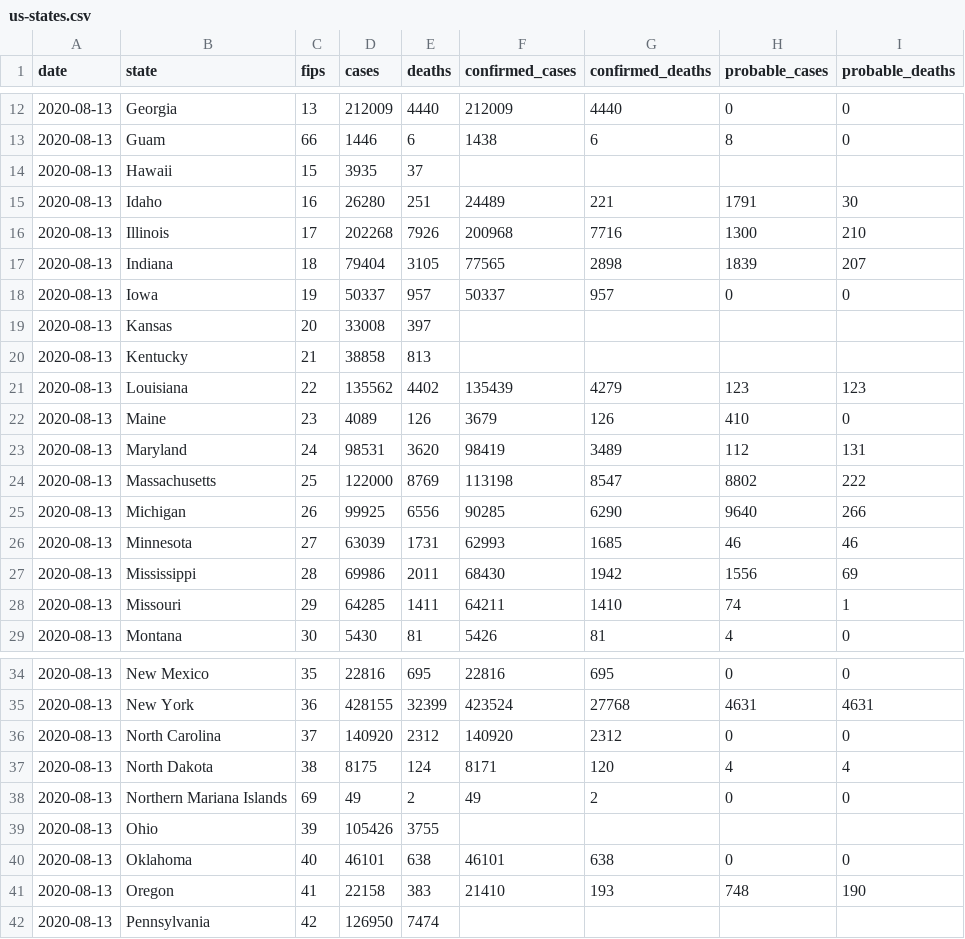
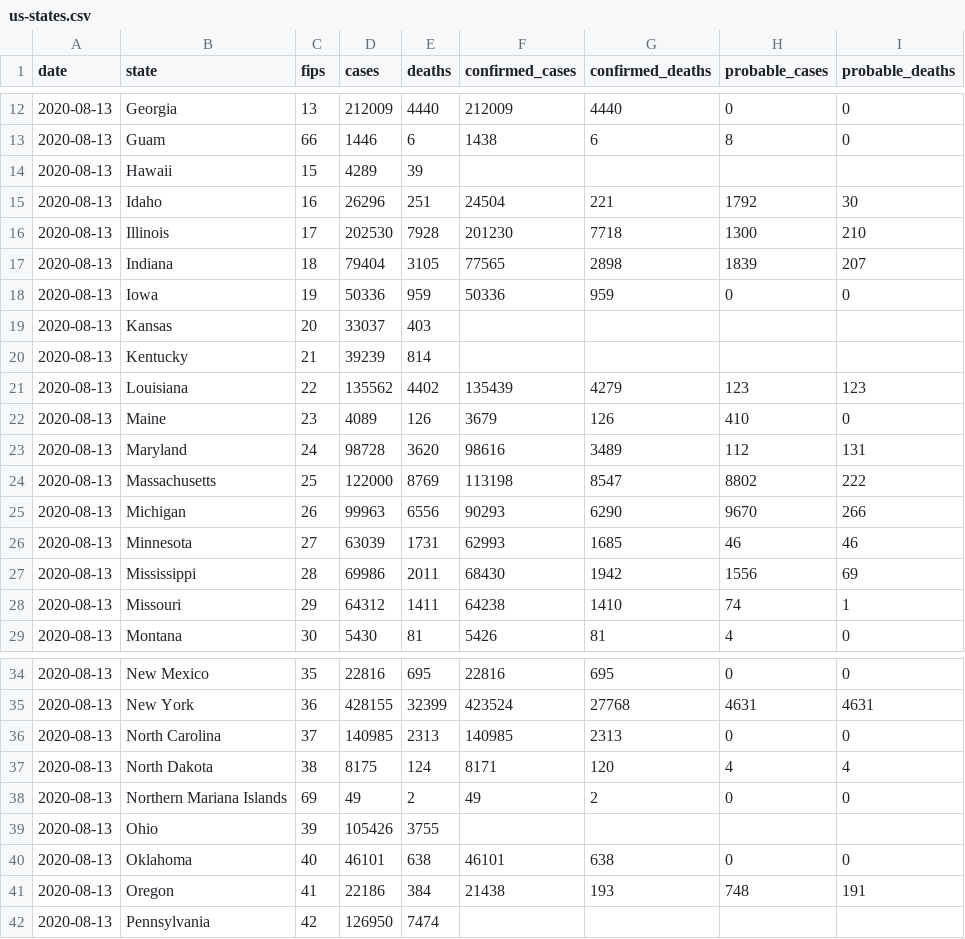
Before and after one commit to jamesewoo/covid-19-data, a CSV file: live/us-states.csv, drawn as a sheet; only a part is shown, gaps mark what is left out; the diff covers the shown part only.

```diff
--- a/live/us-states.csv
+++ b/live/us-states.csv
@@ -13,17 +13,17 @@ date,state,fips,cases,deaths,confirmed_cases,confirmed_deaths,probable_cases,pro
 2020-08-13,Guam,66,1446,6,1438,6,8,0
-2020-08-13,Hawaii,15,3935,37,,,,
-2020-08-13,Idaho,16,26280,251,24489,221,1791,30
-2020-08-13,Illinois,17,202268,7926,200968,7716,1300,210
+2020-08-13,Hawaii,15,4289,39,,,,
+2020-08-13,Idaho,16,26296,251,24504,221,1792,30
+2020-08-13,Illinois,17,202530,7928,201230,7718,1300,210
 2020-08-13,Indiana,18,79404,3105,77565,2898,1839,207
-2020-08-13,Iowa,19,50337,957,50337,957,0,0
-2020-08-13,Kansas,20,33008,397,,,,
-2020-08-13,Kentucky,21,38858,813,,,,
+2020-08-13,Iowa,19,50336,959,50336,959,0,0
+2020-08-13,Kansas,20,33037,403,,,,
+2020-08-13,Kentucky,21,39239,814,,,,
 2020-08-13,Louisiana,22,135562,4402,135439,4279,123,123
 2020-08-13,Maine,23,4089,126,3679,126,410,0
-2020-08-13,Maryland,24,98531,3620,98419,3489,112,131
+2020-08-13,Maryland,24,98728,3620,98616,3489,112,131
 2020-08-13,Massachusetts,25,122000,8769,113198,8547,8802,222
-2020-08-13,Michigan,26,99925,6556,90285,6290,9640,266
+2020-08-13,Michigan,26,99963,6556,90293,6290,9670,266
 2020-08-13,Minnesota,27,63039,1731,62993,1685,46,46
 2020-08-13,Mississippi,28,69986,2011,68430,1942,1556,69
-2020-08-13,Missouri,29,64285,1411,64211,1410,74,1
+2020-08-13,Missouri,29,64312,1411,64238,1410,74,1
 2020-08-13,Montana,30,5430,81,5426,81,4,0
@@ -35,3 +35,3 @@ date,state,fips,cases,deaths,confirmed_cases,confirmed_deaths,probable_cases,pro
 2020-08-13,New York,36,428155,32399,423524,27768,4631,4631
-2020-08-13,North Carolina,37,140920,2312,140920,2312,0,0
+2020-08-13,North Carolina,37,140985,2313,140985,2313,0,0
 2020-08-13,North Dakota,38,8175,124,8171,120,4,4
@@ -40,3 +40,3 @@ date,state,fips,cases,deaths,confirmed_cases,confirmed_deaths,probable_cases,pro
 2020-08-13,Oklahoma,40,46101,638,46101,638,0,0
-2020-08-13,Oregon,41,22158,383,21410,193,748,190
+2020-08-13,Oregon,41,22186,384,21438,193,748,191
 2020-08-13,Pennsylvania,42,126950,7474,,,,
```
Also changed, not shown: 28 edited cells elsewhere in this file, live/us-counties.csv, 1 other file.
